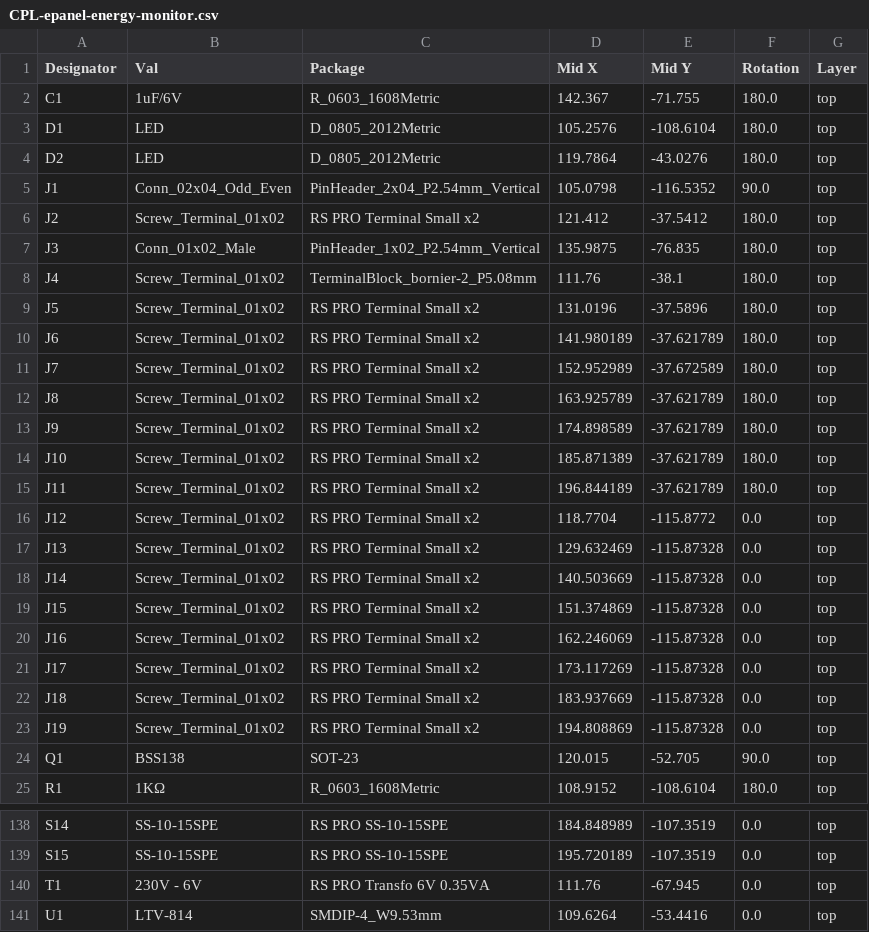
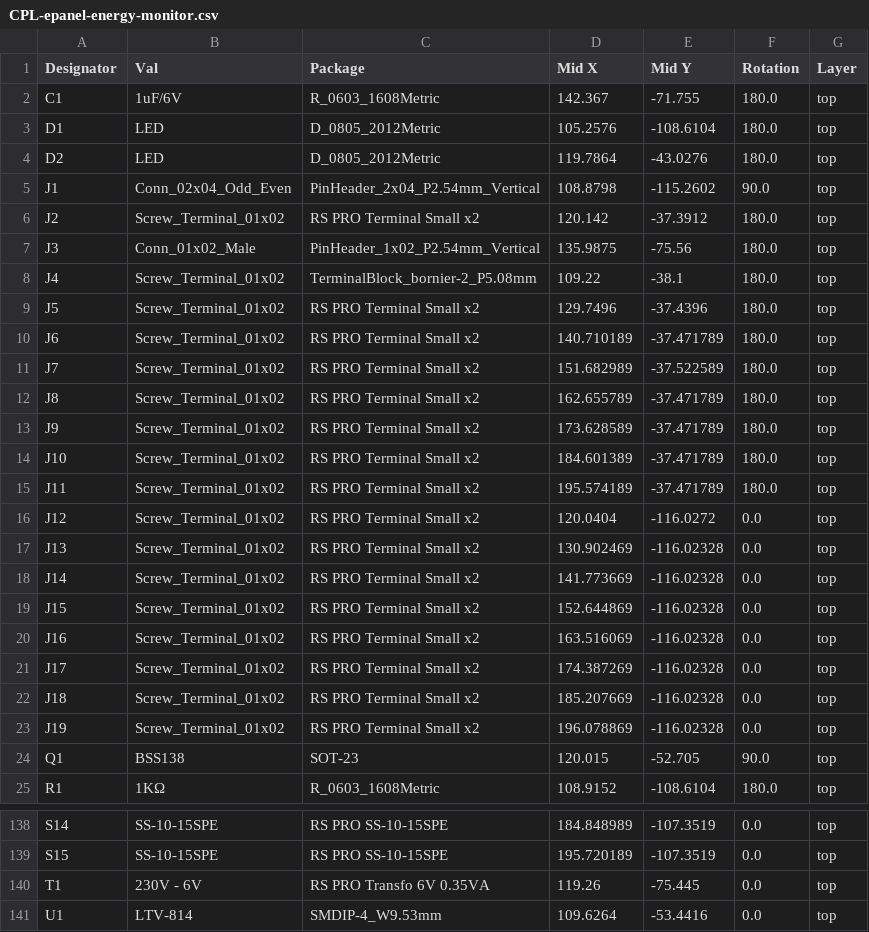
Before and after one commit to mylife-home/mylife-home-devices, a CSV file: epanel-energy-monitor/v1.1/jlcpcb/production_files/CPL-epanel-energy-monitor.csv, drawn as a sheet; only a part is shown, gaps mark what is left out.

```diff
--- a/epanel-energy-monitor/v1.1/jlcpcb/production_files/CPL-epanel-energy-monitor.csv
+++ b/epanel-energy-monitor/v1.1/jlcpcb/production_files/CPL-epanel-energy-monitor.csv
@@ -4,21 +4,21 @@ D1,LED,D_0805_2012Metric,105.2576,-108.6104,180.0,top
 D2,LED,D_0805_2012Metric,119.7864,-43.0276,180.0,top
-J1,Conn_02x04_Odd_Even,PinHeader_2x04_P2.54mm_Vertical,105.0798,-116.5352,90.0,top
-J2,Screw_Terminal_01x02,RS PRO Terminal Small x2,121.412,-37.5412,180.0,top
-J3,Conn_01x02_Male,PinHeader_1x02_P2.54mm_Vertical,135.9875,-76.835,180.0,top
-J4,Screw_Terminal_01x02,TerminalBlock_bornier-2_P5.08mm,111.76,-38.1,180.0,top
-J5,Screw_Terminal_01x02,RS PRO Terminal Small x2,131.0196,-37.5896,180.0,top
-J6,Screw_Terminal_01x02,RS PRO Terminal Small x2,141.980189,-37.621789,180.0,top
-J7,Screw_Terminal_01x02,RS PRO Terminal Small x2,152.952989,-37.672589,180.0,top
-J8,Screw_Terminal_01x02,RS PRO Terminal Small x2,163.925789,-37.621789,180.0,top
-J9,Screw_Terminal_01x02,RS PRO Terminal Small x2,174.898589,-37.621789,180.0,top
-J10,Screw_Terminal_01x02,RS PRO Terminal Small x2,185.871389,-37.621789,180.0,top
-J11,Screw_Terminal_01x02,RS PRO Terminal Small x2,196.844189,-37.621789,180.0,top
-J12,Screw_Terminal_01x02,RS PRO Terminal Small x2,118.7704,-115.8772,0.0,top
-J13,Screw_Terminal_01x02,RS PRO Terminal Small x2,129.632469,-115.87328,0.0,top
-J14,Screw_Terminal_01x02,RS PRO Terminal Small x2,140.503669,-115.87328,0.0,top
-J15,Screw_Terminal_01x02,RS PRO Terminal Small x2,151.374869,-115.87328,0.0,top
-J16,Screw_Terminal_01x02,RS PRO Terminal Small x2,162.246069,-115.87328,0.0,top
-J17,Screw_Terminal_01x02,RS PRO Terminal Small x2,173.117269,-115.87328,0.0,top
-J18,Screw_Terminal_01x02,RS PRO Terminal Small x2,183.937669,-115.87328,0.0,top
-J19,Screw_Terminal_01x02,RS PRO Terminal Small x2,194.808869,-115.87328,0.0,top
+J1,Conn_02x04_Odd_Even,PinHeader_2x04_P2.54mm_Vertical,108.8798,-115.2602,90.0,top
+J2,Screw_Terminal_01x02,RS PRO Terminal Small x2,120.142,-37.3912,180.0,top
+J3,Conn_01x02_Male,PinHeader_1x02_P2.54mm_Vertical,135.9875,-75.56,180.0,top
+J4,Screw_Terminal_01x02,TerminalBlock_bornier-2_P5.08mm,109.22,-38.1,180.0,top
+J5,Screw_Terminal_01x02,RS PRO Terminal Small x2,129.7496,-37.4396,180.0,top
+J6,Screw_Terminal_01x02,RS PRO Terminal Small x2,140.710189,-37.471789,180.0,top
+J7,Screw_Terminal_01x02,RS PRO Terminal Small x2,151.682989,-37.522589,180.0,top
+J8,Screw_Terminal_01x02,RS PRO Terminal Small x2,162.655789,-37.471789,180.0,top
+J9,Screw_Terminal_01x02,RS PRO Terminal Small x2,173.628589,-37.471789,180.0,top
+J10,Screw_Terminal_01x02,RS PRO Terminal Small x2,184.601389,-37.471789,180.0,top
+J11,Screw_Terminal_01x02,RS PRO Terminal Small x2,195.574189,-37.471789,180.0,top
+J12,Screw_Terminal_01x02,RS PRO Terminal Small x2,120.0404,-116.0272,0.0,top
+J13,Screw_Terminal_01x02,RS PRO Terminal Small x2,130.902469,-116.02328,0.0,top
+J14,Screw_Terminal_01x02,RS PRO Terminal Small x2,141.773669,-116.02328,0.0,top
+J15,Screw_Terminal_01x02,RS PRO Terminal Small x2,152.644869,-116.02328,0.0,top
+J16,Screw_Terminal_01x02,RS PRO Terminal Small x2,163.516069,-116.02328,0.0,top
+J17,Screw_Terminal_01x02,RS PRO Terminal Small x2,174.387269,-116.02328,0.0,top
+J18,Screw_Terminal_01x02,RS PRO Terminal Small x2,185.207669,-116.02328,0.0,top
+J19,Screw_Terminal_01x02,RS PRO Terminal Small x2,196.078869,-116.02328,0.0,top
 Q1,BSS138,SOT-23,120.015,-52.705,90.0,top
@@ -139,3 +139,3 @@ S14,SS-10-15SPE,RS PRO SS-10-15SPE,184.848989,-107.3519,0.0,top
 S15,SS-10-15SPE,RS PRO SS-10-15SPE,195.720189,-107.3519,0.0,top
-T1,230V - 6V,RS PRO Transfo 6V 0.35VA,111.76,-67.945,0.0,top
+T1,230V - 6V,RS PRO Transfo 6V 0.35VA,119.26,-75.445,0.0,top
 U1,LTV-814,SMDIP-4_W9.53mm,109.6264,-53.4416,0.0,top
```
Also changed, not shown: 19 other files.
